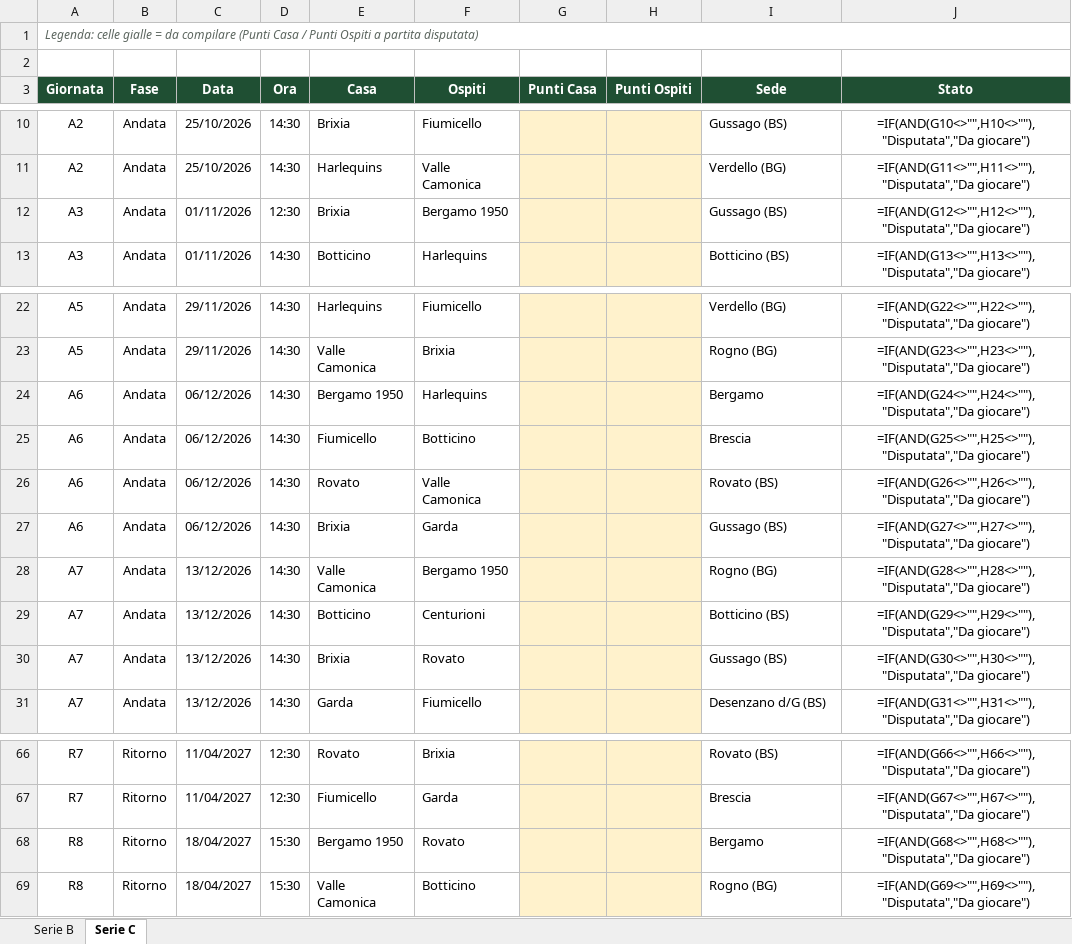
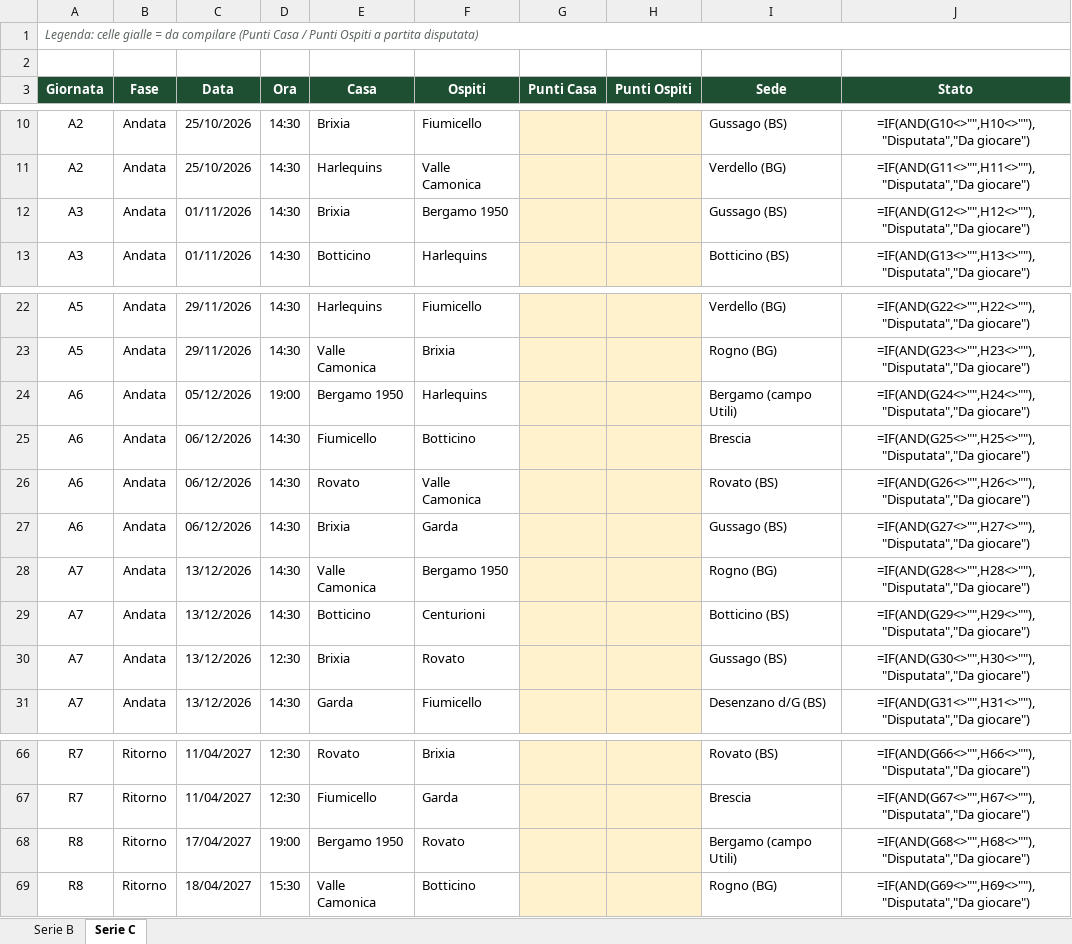
Before and after one commit to Max-Roversi/rugby-borgo-pubblico, an Excel workbook: Risultati_Serie_B-C_2026-27.xlsx, sheet Serie C, drawn as a sheet; only a part is shown, gaps mark what is left out; values as stored, in another font and other column widths than the file's, no borders; formulas without a stored value are shown as written; the diff names each change by its address in the sheet, - before the commit and + after, or states it on an @@ line.

```diff
--- a/Risultati_Serie_B-C_2026-27.xlsx (sheet Serie C)
+++ b/Risultati_Serie_B-C_2026-27.xlsx (sheet Serie C)
-D12 (Ora): 12:30
+D12 (Ora): 14:30
-C24 (Data): 06/12/2026
+C24 (Data): 05/12/2026
-D24 (Ora): 14:30
+D24 (Ora): 19:00
-I24 (Sede): Bergamo
+I24 (Sede): Bergamo (campo Utili)
-D30 (Ora): 14:30
+D30 (Ora): 12:30
-C68 (Data): 18/04/2027
+C68 (Data): 17/04/2027
-D68 (Ora): 15:30
+D68 (Ora): 19:00
-I68 (Sede): Bergamo
+I68 (Sede): Bergamo (campo Utili)
```
Also changed, not shown: 2 other files.
